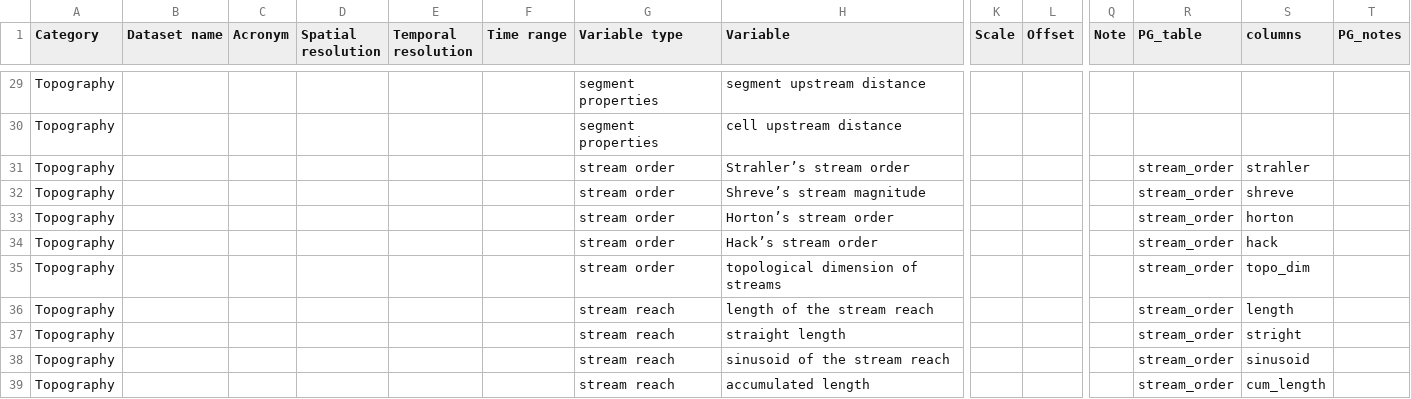
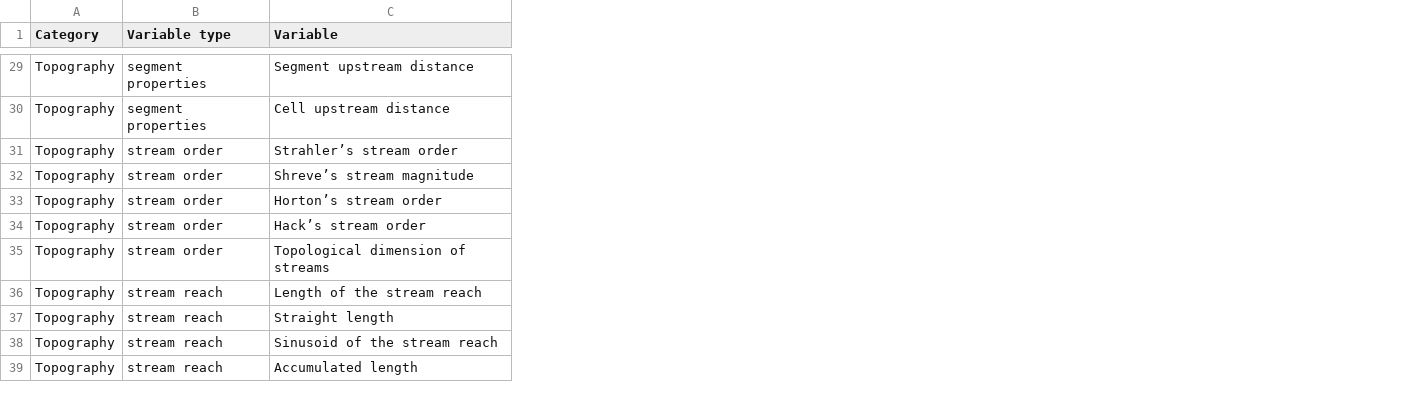
Before and after one commit to glowabio/geofresh, a CSV file: www/data/geofresh_environmental_variables.csv, drawn as a sheet; only a part is shown, gaps mark what is left out; removed rows and columns are numbered as before the commit, all else as after; the diff covers the shown part only; the diff names each change by its address in the sheet, - before the commit and + after, or states it on an @@ line.

Commit message:
update the geofresh_environmental_variables CSV with fewer columns and some variables removed

```diff
--- a/www/data/geofresh_environmental_variables.csv
+++ b/www/data/geofresh_environmental_variables.csv
-column B (Dataset name), empty
-column C (Acronym), empty
-column D (Spatial resolution), empty
-column E (Temporal resolution), empty
-column F (Time range), empty
-column K (Scale), empty
-column L (Offset), empty
-column Q (Note), empty
-column R (PG_table), rows 31-39: all stream_order
-column S (columns), rows 31-39: strahler | shreve | horton | hack | topo_dim | length | stright | sinusoid | cum_length
-column T (PG_notes), empty
-C29 (Variable): segment upstream distance
+C29 (Variable): Segment upstream distance
-C30 (Variable): cell upstream distance
+C30 (Variable): Cell upstream distance
-C35 (Variable): topological dimension of streams
+C35 (Variable): Topological dimension of streams
-C36 (Variable): length of the stream reach
+C36 (Variable): Length of the stream reach
-C37 (Variable): straight length
+C37 (Variable): Straight length
-C38 (Variable): sinusoid of the stream reach
+C38 (Variable): Sinusoid of the stream reach
-C39 (Variable): accumulated length
+C39 (Variable): Accumulated length
```
Also changed, not shown: 26 removed rows and 75 edited cells elsewhere in this file.
